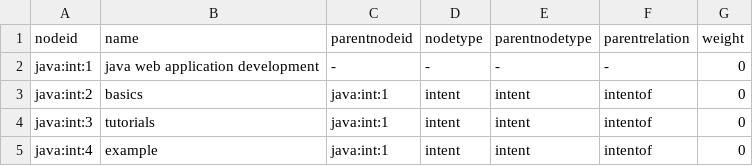
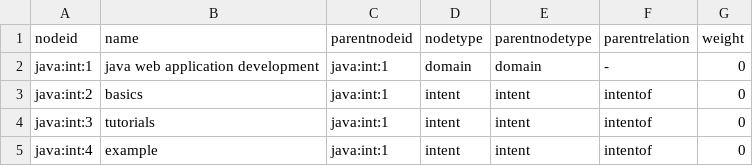
Before and after one commit to stackroute/ibm-wave3-plasma, a CSV file: neo4j/import/intent.csv, drawn as a sheet; only a part is shown.

```diff
--- a/neo4j/import/intent.csv
+++ b/neo4j/import/intent.csv
@@ -1,3 +1,3 @@
 nodeid,name,parentnodeid,nodetype,parentnodetype,parentrelation,weight
-java:int:1,java web application development,-,-,-,-,0
+java:int:1,java web application development,java:int:1,domain,domain,-,0
 java:int:2,basics,java:int:1,intent,intent,intentof,0
```
Also changed, not shown: neo4j/import/JavaDomain.csv, 25 other files.
